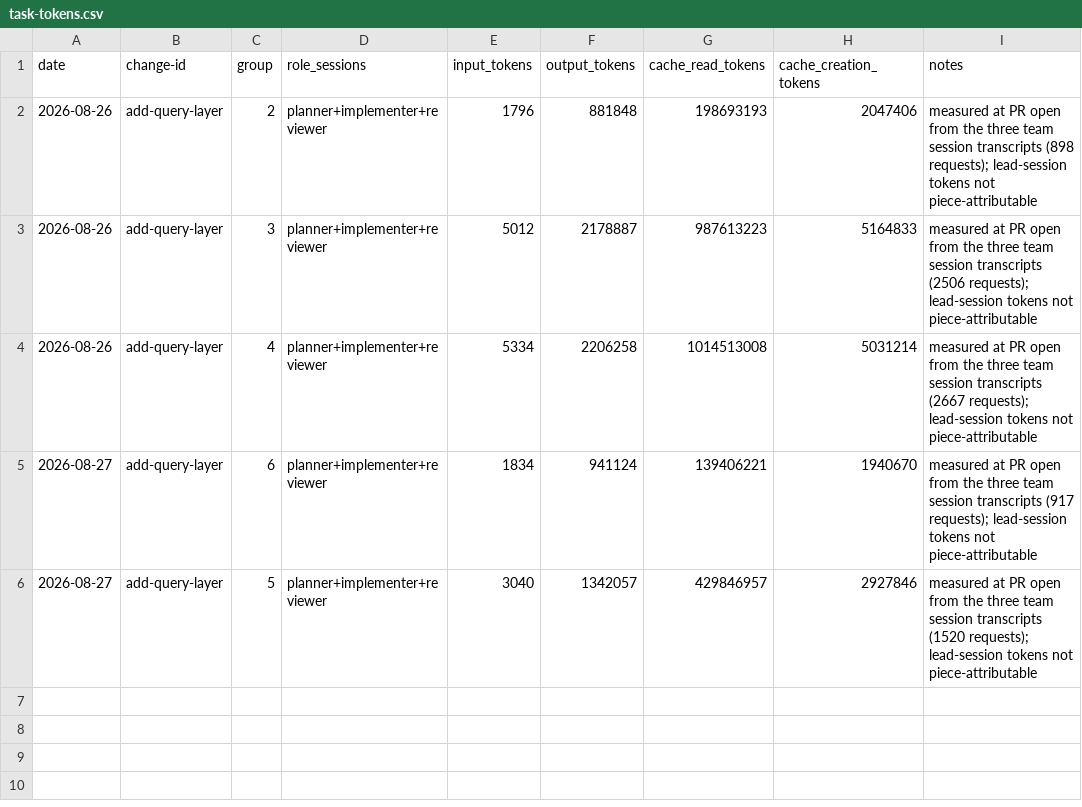
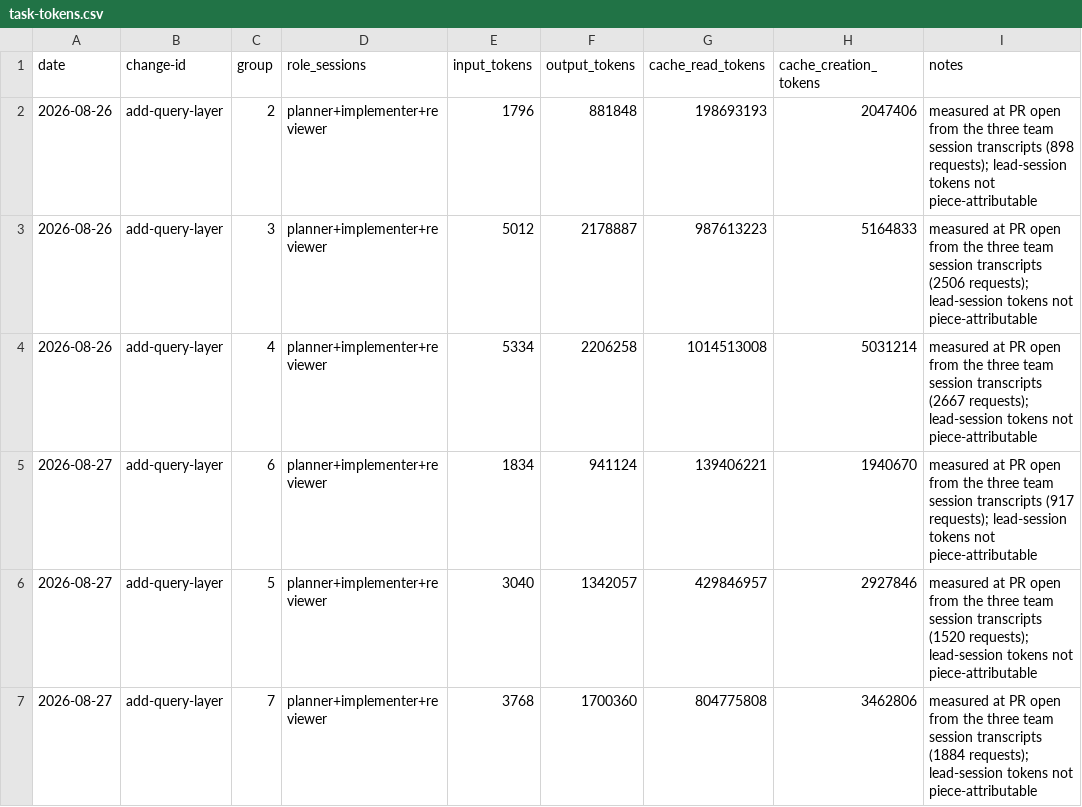
Before and after one commit to quickstart-now/hejbro, a CSV file: openspec/task-tokens.csv, drawn as a sheet; the diff names each change by its address in the sheet, - before the commit and + after, or states it on an @@ line.

```diff
--- a/openspec/task-tokens.csv
+++ b/openspec/task-tokens.csv
+row 7: 2026-08-27 | add-query-layer | 7 | planner+implementer+reviewer | 3768 | 1700360 | 804775808 | 3462806 | measured at PR open from the three team session transcripts (1884 requests); lead-session tokens not piece-attributable
```
Also changed, not shown: openspec/task-times.csv, 3 other files.
